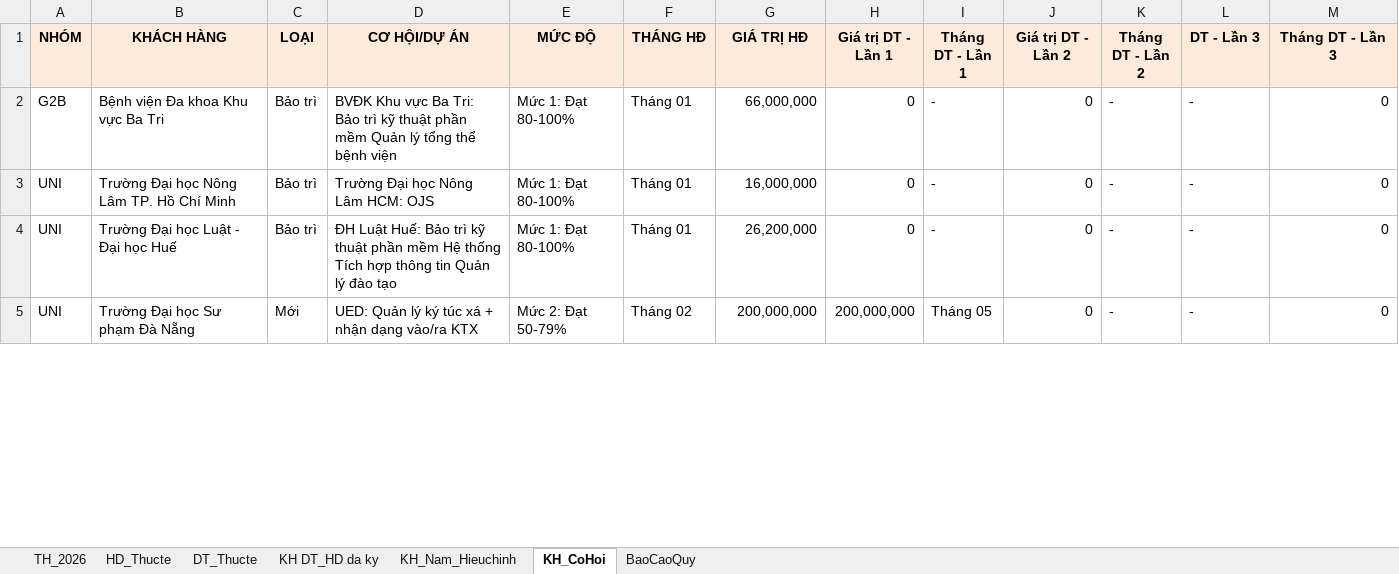
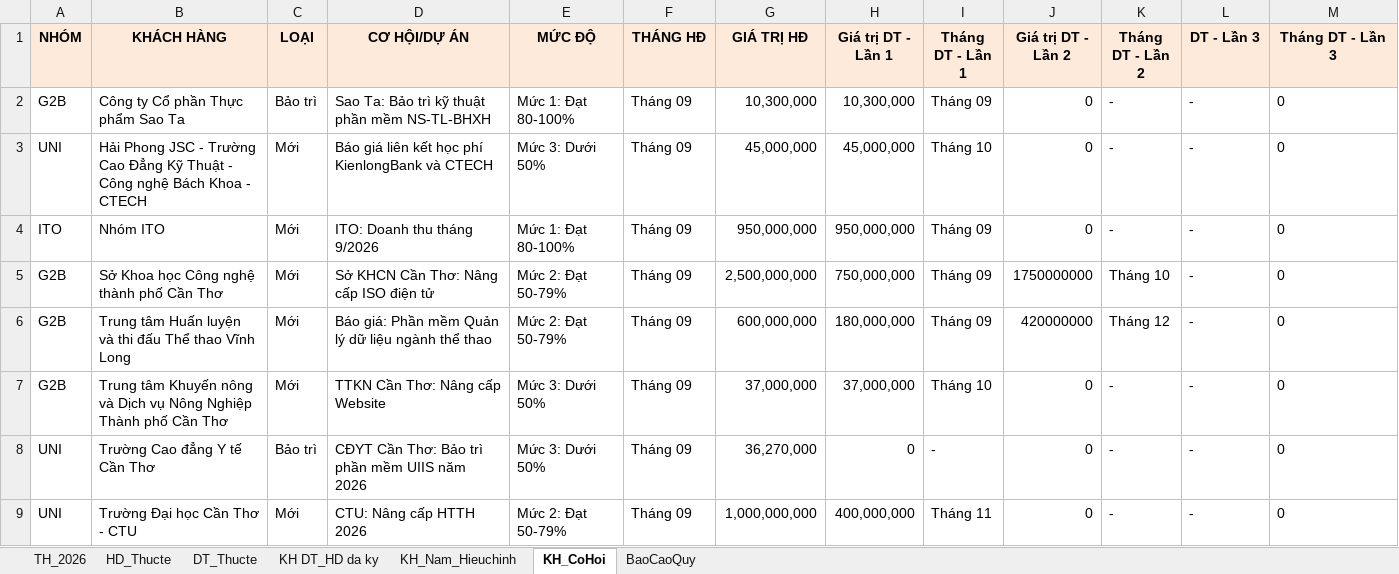
Before and after one commit to hieubkbk10-hue/excel_anh_nhan, an Excel workbook: public/Hop_dong_doanh_thu_BPPM_nam_2026.xlsx, sheet KH_CoHoi, drawn as a sheet; only a part is shown; values as stored, in another font and other column widths than the file's, no borders; charts and pictures not drawn; addresses are those after the commit; the diff covers the shown part only; the diff names each change by its address in the sheet, - before the commit and + after, or states it on an @@ line.

Commit message:
feat: phân tách cơ hội doanh thu, chuẩn hóa màu theo nhóm, cảnh báo hết hạn hợp đồng, ghi chú & nổi bật

```diff
--- a/public/Hop_dong_doanh_thu_BPPM_nam_2026.xlsx (sheet KH_CoHoi)
+++ b/public/Hop_dong_doanh_thu_BPPM_nam_2026.xlsx (sheet KH_CoHoi)
-B2 (KHÁCH HÀNG): Bệnh viện Đa khoa Khu vực Ba Tri
+B2 (KHÁCH HÀNG): Công ty Cổ phần Thực phẩm Sao Ta
-D2 (CƠ HỘI/DỰ ÁN): BVĐK Khu vực Ba Tri: Bảo trì kỹ thuật phần mềm Quản lý tổng thể bệnh viện
+D2 (CƠ HỘI/DỰ ÁN): Sao Ta: Bảo trì kỹ thuật phần mềm NS-TL-BHXH
-F2:F3 (THÁNG HĐ): Tháng 01
+F2:F3 (THÁNG HĐ): Tháng 09
-G2 (GIÁ TRỊ HĐ): 66,000,000
+G2 (GIÁ TRỊ HĐ): 10,300,000
-H2 (Giá trị DT - Lần 1): 0
+H2 (Giá trị DT - Lần 1): 10,300,000
-I2 (Tháng DT - Lần 1): -
+I2 (Tháng DT - Lần 1): Tháng 09
-M2:M3 alignment: right
+M2:M3 alignment: left
-B3 (KHÁCH HÀNG): Trường Đại học Nông Lâm TP. Hồ Chí Minh
+B3 (KHÁCH HÀNG): Hải Phong JSC - Trường Cao Đẳng Kỹ Thuật - Công nghệ Bách Khoa - CTECH
-C3 (LOẠI): Bảo trì
+C3 (LOẠI): Mới
-D3 (CƠ HỘI/DỰ ÁN): Trường Đại học Nông Lâm HCM: OJS
+D3 (CƠ HỘI/DỰ ÁN): Báo giá liên kết học phí KienlongBank và CTECH
-E3 (MỨC ĐỘ): Mức 1: Đạt 80-100%
+E3 (MỨC ĐỘ): Mức 3: Dưới 50%
-G3 (GIÁ TRỊ HĐ): 16,000,000
+G3 (GIÁ TRỊ HĐ): 45,000,000
-H3 (Giá trị DT - Lần 1): 0
+H3 (Giá trị DT - Lần 1): 45,000,000
-I3 (Tháng DT - Lần 1): -
+I3 (Tháng DT - Lần 1): Tháng 10
+row 4: ITO | Nhóm ITO | Mới | ITO: Doanh thu tháng 9/2026 | Mức 1: Đạt 80-100% | Tháng 09 | 950,000,000 | 950,000,000 | Tháng 09 | 0 | - | - | 0
+row 5: G2B | Sở Khoa học Công nghệ thành phố Cần Thơ | Mới | Sở KHCN Cần Thơ: Nâng cấp ISO điện tử | Mức 2: Đạt 50-79% | Tháng 09 | 2,500,000,000 | 750,000,000 | Tháng 09 | 1750000000 | Tháng 10 | - | 0
+row 6: G2B | Trung tâm Huấn luyện và thi đấu Thể thao Vĩnh Long | Mới | Báo giá: Phần mềm Quản lý dữ liệu ngành thể thao | Mức 2: Đạt 50-79% | Tháng 09 | 600,000,000 | 180,000,000 | Tháng 09 | 420000000 | Tháng 12 | - | 0
+row 7: G2B | Trung tâm Khuyến nông và Dịch vụ Nông Nghiệp Thành phố Cần Thơ | Mới | TTKN Cần Thơ: Nâng cấp Website | Mức 3: Dưới 50% | Tháng 09 | 37,000,000 | 37,000,000 | Tháng 10 | 0 | - | - | 0
-B8 (KHÁCH HÀNG): Trường Đại học Luật - Đại học Huế
+B8 (KHÁCH HÀNG): Trường Cao đẳng Y tế Cần Thơ
-D8 (CƠ HỘI/DỰ ÁN): ĐH Luật Huế: Bảo trì kỹ thuật phần mềm Hệ thống Tích hợp thông tin Quản lý đào tạo
+D8 (CƠ HỘI/DỰ ÁN): CĐYT Cần Thơ: Bảo trì phần mềm UIIS năm 2026
-E8 (MỨC ĐỘ): Mức 1: Đạt 80-100%
+E8 (MỨC ĐỘ): Mức 3: Dưới 50%
-F8 (THÁNG HĐ): Tháng 01
+F8 (THÁNG HĐ): Tháng 09
-G8 (GIÁ TRỊ HĐ): 26,200,000
+G8 (GIÁ TRỊ HĐ): 36,270,000
-M8:M9 alignment: right
+M8:M9 alignment: left
-B9 (KHÁCH HÀNG): Trường Đại học Sư phạm Đà Nẵng
+B9 (KHÁCH HÀNG): Trường Đại học Cần Thơ - CTU
-D9 (CƠ HỘI/DỰ ÁN): UED: Quản lý ký túc xá + nhận dạng vào/ra KTX
+D9 (CƠ HỘI/DỰ ÁN): CTU: Nâng cấp HTTH 2026
-F9 (THÁNG HĐ): Tháng 02
+F9 (THÁNG HĐ): Tháng 09
-G9 (GIÁ TRỊ HĐ): 200,000,000
+G9 (GIÁ TRỊ HĐ): 1,000,000,000
-H9 (Giá trị DT - Lần 1): 200,000,000
+H9 (Giá trị DT - Lần 1): 400,000,000
-I9 (Tháng DT - Lần 1): Tháng 05
+I9 (Tháng DT - Lần 1): Tháng 11
```
Also changed, not shown: 11 added rows, 9 removed rows, 169 edited cells and cell formats elsewhere in this sheet, sheet DT_Thucte, sheet HD_Thucte, sheet KH_Nam_Hieuchinh, sheet TH_2026, sheet BaoCaoQuy, sheet KH DT_HD da ky, formulas that keep their value, charts or pictures, 17 other files.
